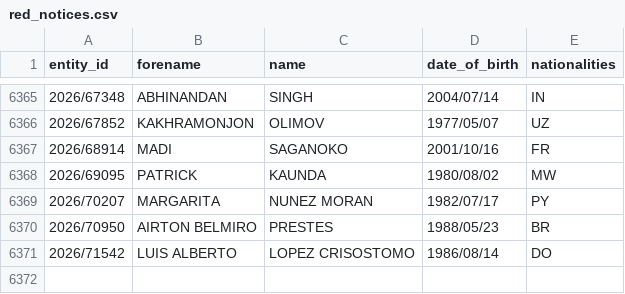
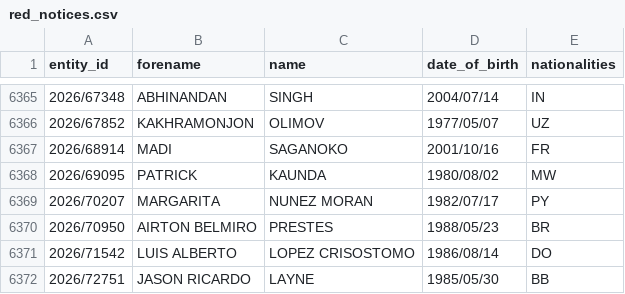
Before and after one commit to tmctmt/interpol-changes, a CSV file: red_notices.csv, drawn as a sheet; only a part is shown, gaps mark what is left out; the diff names each change by its address in the sheet, - before the commit and + after, or states it on an @@ line.

```diff
--- a/red_notices.csv
+++ b/red_notices.csv
+row 6372: 2026/72751 | JASON RICARDO | LAYNE | 1985/05/30 | BB
```
